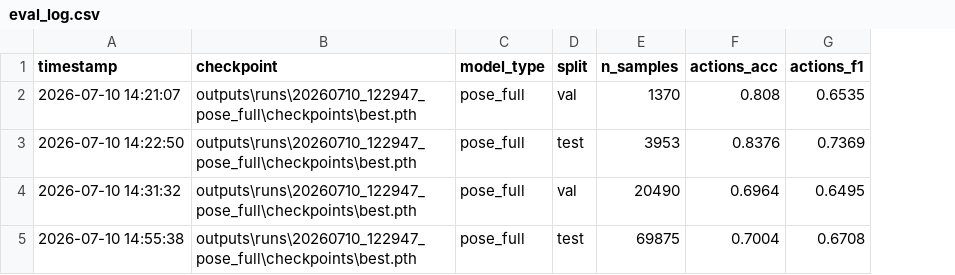
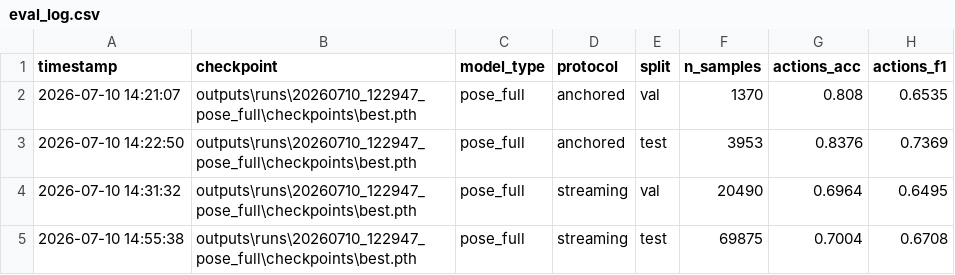
Before and after one commit to Blegarim/Grad_Ped_Predict, a CSV file: outputs/runs/20260710_122947_pose_full/eval_log.csv, drawn as a sheet; only a part is shown; the diff names each change by its address in the sheet, - before the commit and + after, or states it on an @@ line.

```diff
--- a/outputs/runs/20260710_122947_pose_full/eval_log.csv
+++ b/outputs/runs/20260710_122947_pose_full/eval_log.csv
+column D (protocol), rows 2-5: anchored | anchored | streaming | streaming
```
Also changed, not shown: 2 other files.
